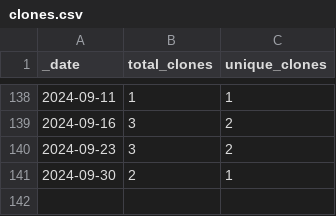
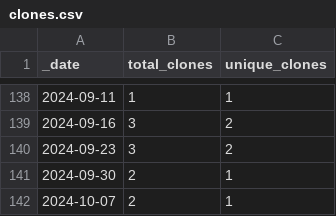
Before and after one commit to jzemmels/trafficMonitor, a CSV file: scored-traffic/traffic/clones.csv, drawn as a sheet; only a part is shown, gaps mark what is left out.

Commit message:
Push scored traffic data

```diff
--- a/scored-traffic/traffic/clones.csv
+++ b/scored-traffic/traffic/clones.csv
@@ -141 +141,2 @@ _date,total_clones,unique_clones
 2024-09-30,2,1
+2024-10-07,2,1
```
Also changed, not shown: 1 other file.
